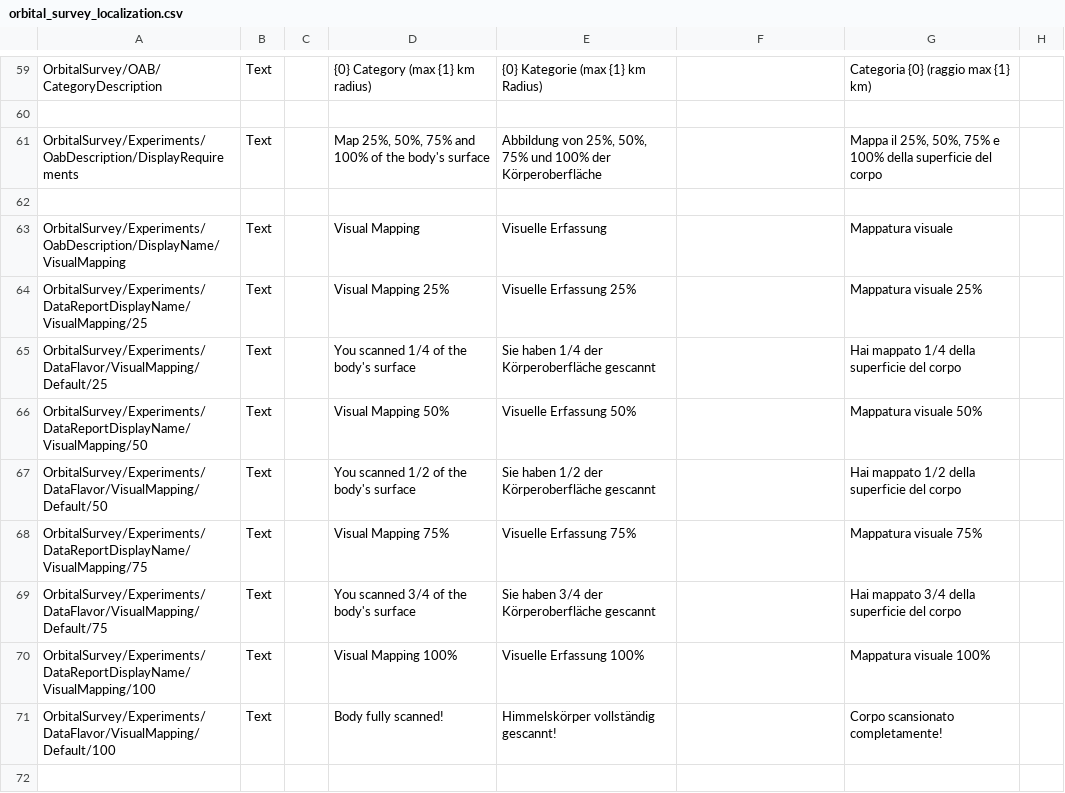
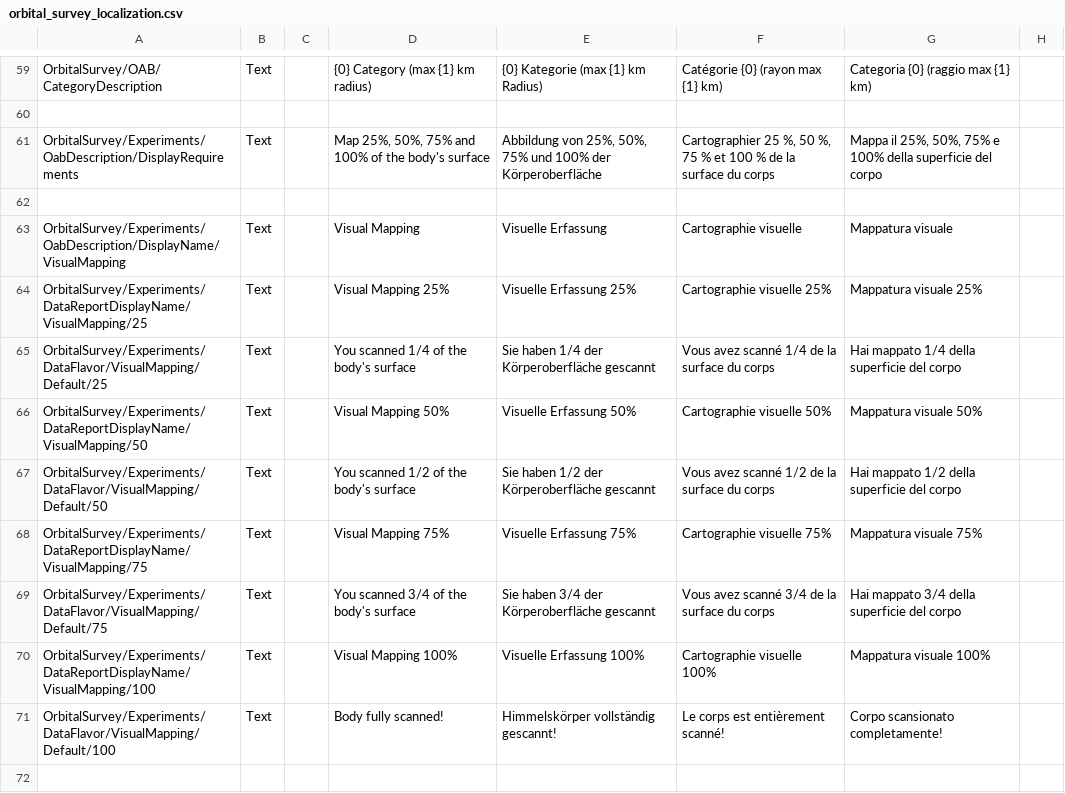
Before and after one commit to Falki-git/OrbitalSurvey, a CSV file: plugin_template/localizations/orbital_survey_localization.csv, drawn as a sheet; only a part is shown, gaps mark what is left out; the diff covers the shown part only; the diff names each change by its address in the sheet, - before the commit and + after, or states it on an @@ line.

```diff
--- a/plugin_template/localizations/orbital_survey_localization.csv
+++ b/plugin_template/localizations/orbital_survey_localization.csv
-F59: (empty)
+F59: Catégorie {0} (rayon max {1} km)
-F61: (empty)
+F61: Cartographier 25 %, 50 %, 75 % et 100 % de la surface du corps
-F63: (empty)
+F63: Cartographie visuelle
-F64: (empty)
+F64: Cartographie visuelle 25%
-F65: (empty)
+F65: Vous avez scanné 1/4 de la surface du corps
-F66: (empty)
+F66: Cartographie visuelle 50%
-F67: (empty)
+F67: Vous avez scanné 1/2 de la surface du corps
-F68: (empty)
+F68: Cartographie visuelle 75%
-F69: (empty)
+F69: Vous avez scanné 3/4 de la surface du corps
-F70: (empty)
+F70: Cartographie visuelle 100%
-F71: (empty)
+F71: Le corps est entièrement scanné!
```
Also changed, not shown: 64 edited cells elsewhere in this file.
